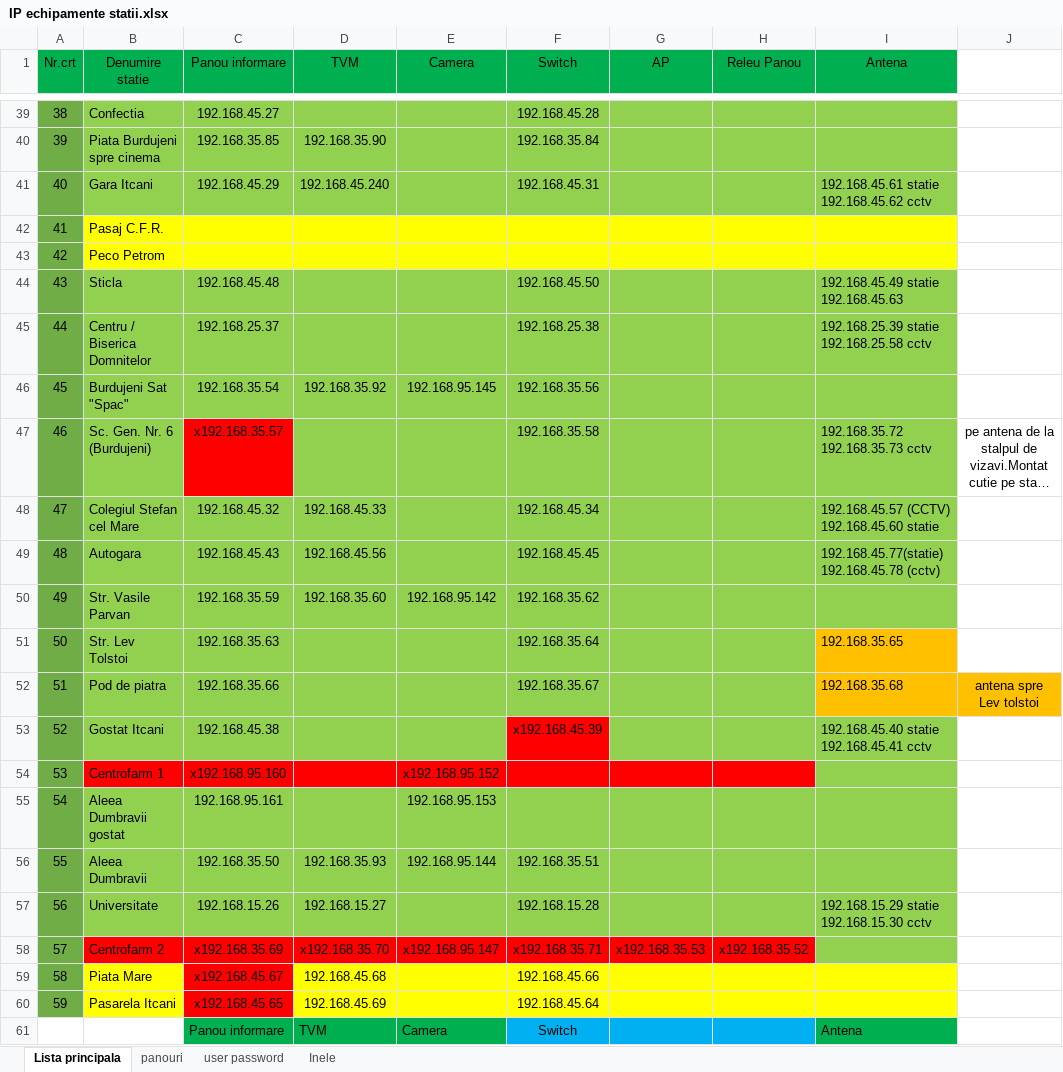
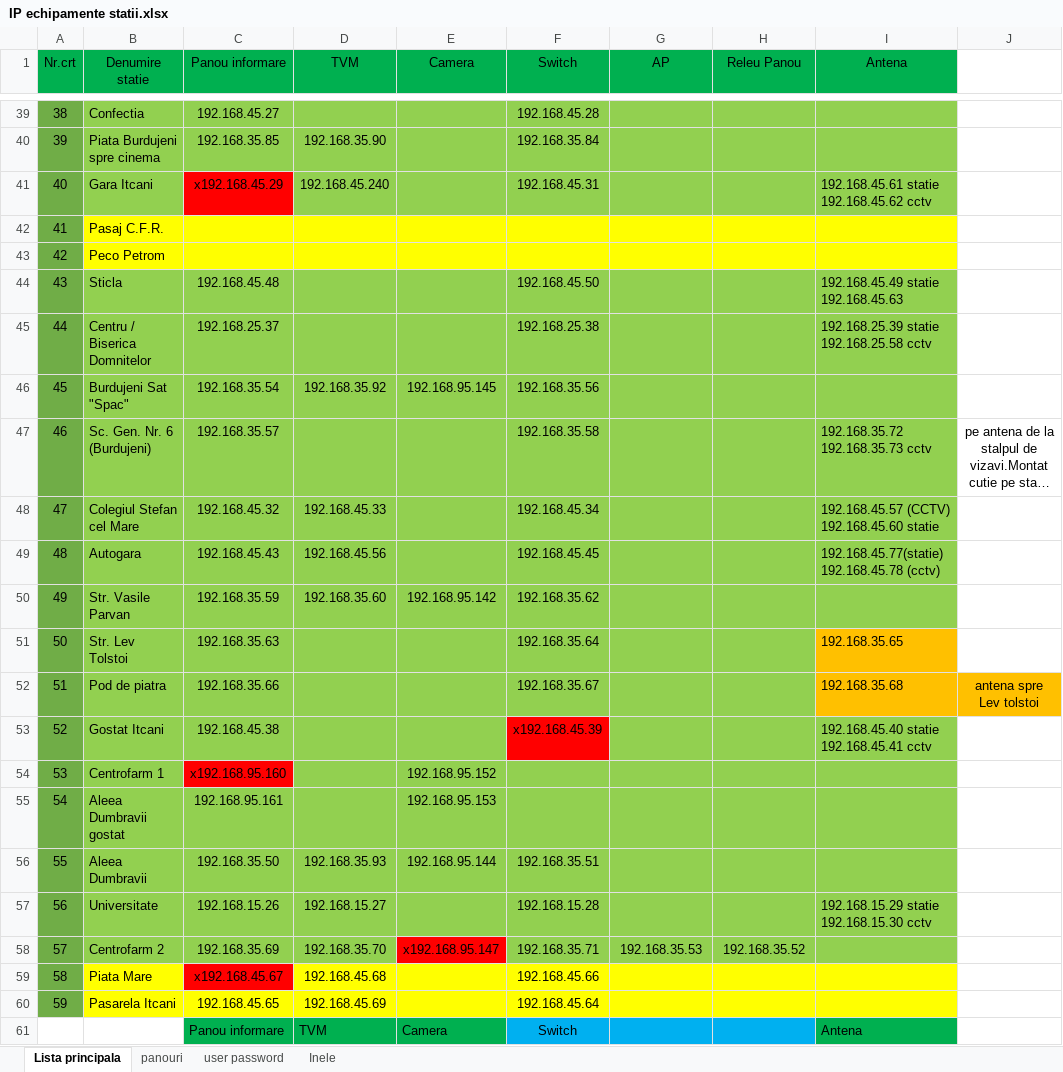
Before and after one commit to IonOleinic/TPL_Alerts2.0, an Excel workbook: lists/IP echipamente statii.xlsx, sheet Lista principala, drawn as a sheet; only a part is shown, gaps mark what is left out; long unchanged cells end in …; values as stored, in another font and other column widths than the file's, no borders; the diff names each change by its address in the sheet, - before the commit and + after, or states it on an @@ line.

```diff
--- a/lists/IP echipamente statii.xlsx (sheet Lista principala)
+++ b/lists/IP echipamente statii.xlsx (sheet Lista principala)
-C41 (Panou informare): 192.168.45.29
+C41 (Panou informare): x192.168.45.29
-C41 fill: #92D050
+C41 fill: #FF0000
-C47 (Panou informare): x192.168.35.57
+C47 (Panou informare): 192.168.35.57
-C47 fill: #FF0000
+C47 fill: #92D050
-B54 fill: #FF0000
+B54 fill: #92D050
-D54:H54 fill: #FF0000
+D54:H54 fill: #92D050
-E54 (Camera): x192.168.95.152
+E54 (Camera): 192.168.95.152
-B58:D58 fill: #FF0000
+B58:D58 fill: #92D050
-C58 (Panou informare): x192.168.35.69
+C58 (Panou informare): 192.168.35.69
-D58 (TVM): x192.168.35.70
+D58 (TVM): 192.168.35.70
-F58 (Switch): x192.168.35.71
+F58 (Switch): 192.168.35.71
-F58:H58 fill: #FF0000
+F58:H58 fill: #92D050
-G58 (AP): x192.168.35.53
+G58 (AP): 192.168.35.53
-H58 (Releu Panou): x192.168.35.52
+H58 (Releu Panou): 192.168.35.52
-C60 (Panou informare): x192.168.45.65
+C60 (Panou informare): 192.168.45.65
-C60 fill: #FF0000
+C60 fill: #FFFF00
```
Also changed, not shown: 4 other files.
